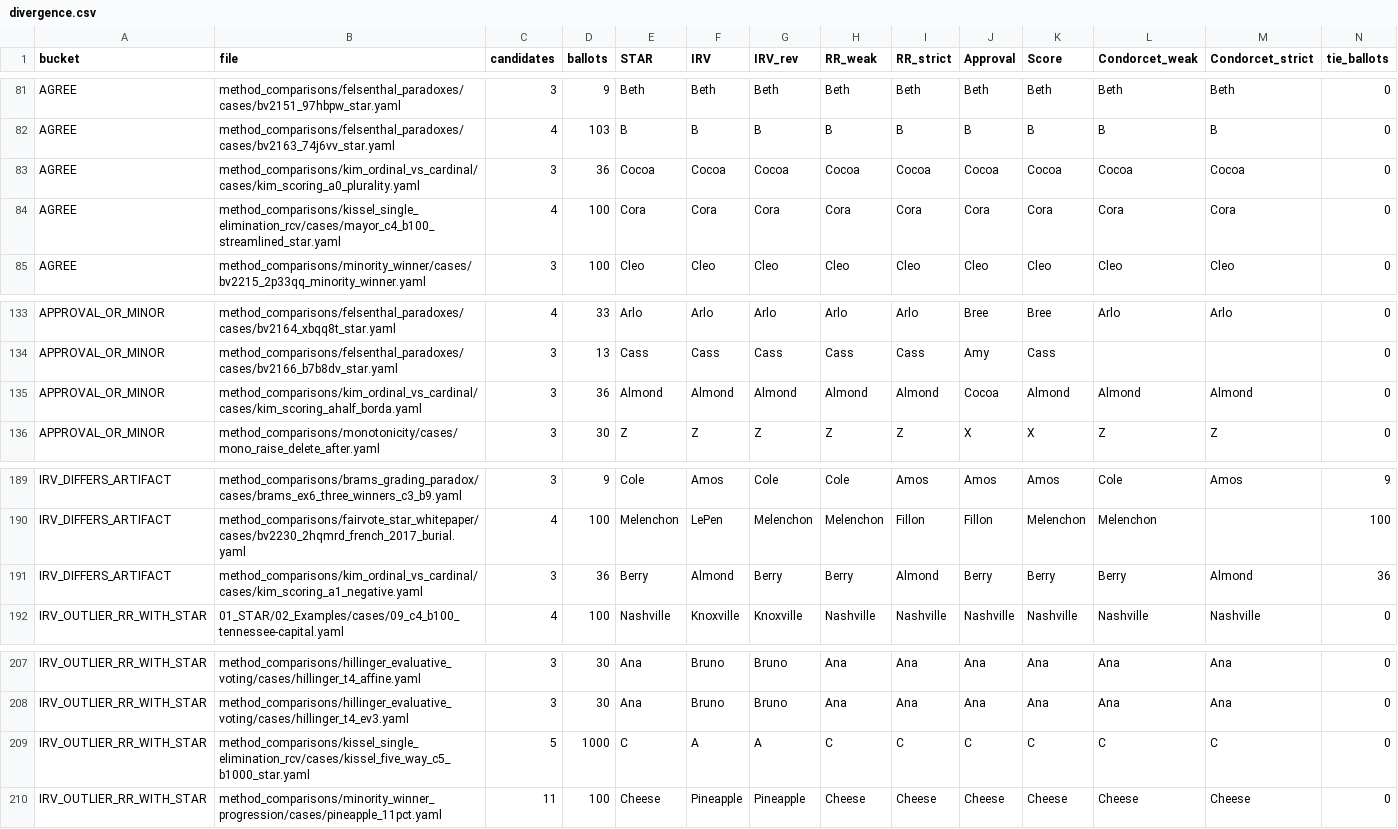
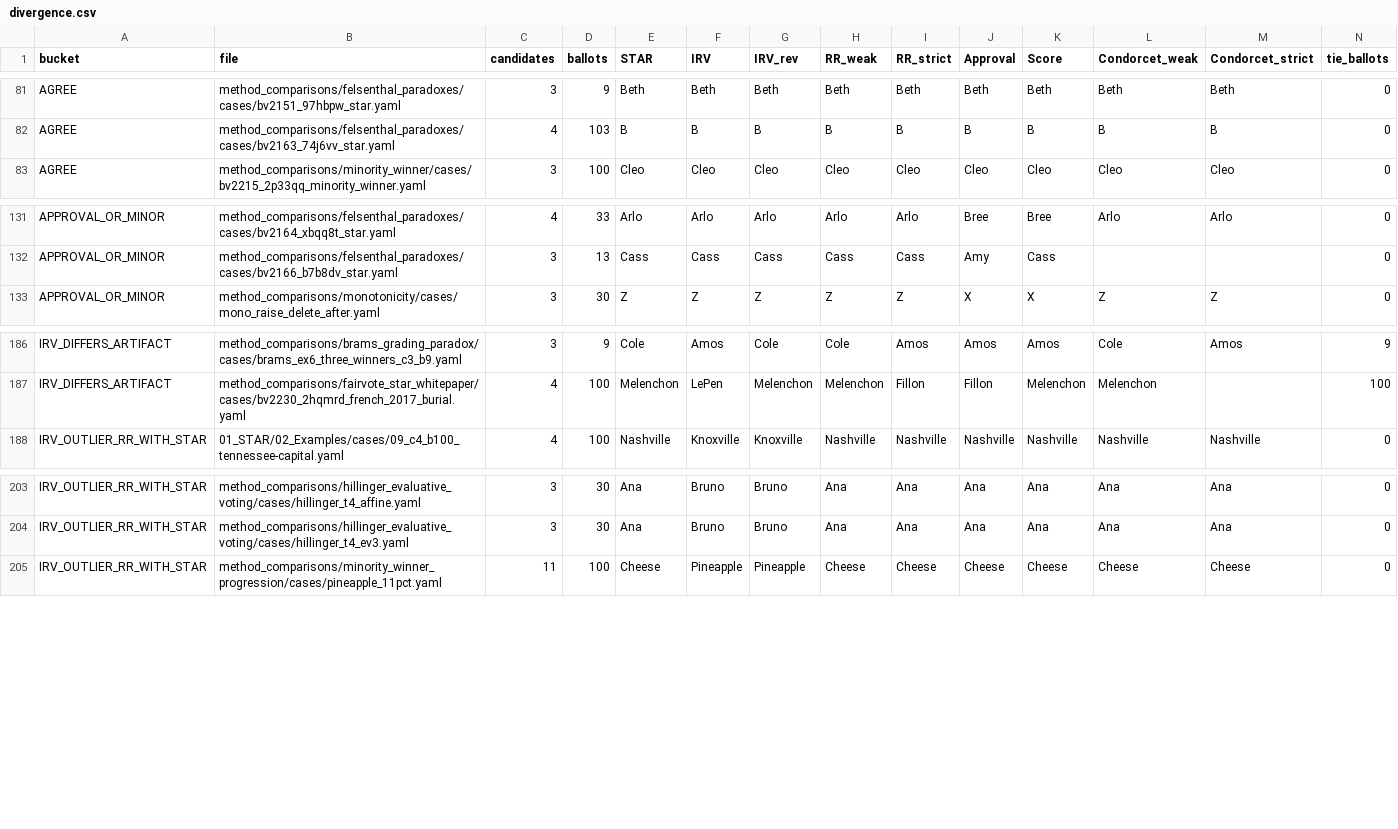
Before and after one commit to masiarek/star-voting-library, a CSV file: method_comparisons/divergence_review/divergence.csv, drawn as a sheet; only a part is shown, gaps mark what is left out; rows hold the shown columns only; the diff names each change by its address in the sheet, - before the commit and + after, or states it on an @@ line.

```diff
--- a/method_comparisons/divergence_review/divergence.csv
+++ b/method_comparisons/divergence_review/divergence.csv
-row 83: AGREE | method_comparisons/kim_ordinal_vs_cardinal/cases/kim_scoring_a0_plurality.yaml | 3 | 36 | Cocoa | Cocoa | Cocoa | Cocoa | Cocoa | Cocoa | Cocoa | Cocoa | Cocoa | 0
-row 84: AGREE | method_comparisons/kissel_single_elimination_rcv/cases/mayor_c4_b100_streamlined_star.yaml | 4 | 100 | Cora | Cora | Cora | Cora | Cora | Cora | Cora | Cora | Cora | 0
-row 135: APPROVAL_OR_MINOR | method_comparisons/kim_ordinal_vs_cardinal/cases/kim_scoring_ahalf_borda.yaml | 3 | 36 | Almond | Almond | Almond | Almond | Almond | Cocoa | Almond | Almond | Almond | 0
-row 191: IRV_DIFFERS_ARTIFACT | method_comparisons/kim_ordinal_vs_cardinal/cases/kim_scoring_a1_negative.yaml | 3 | 36 | Berry | Almond | Berry | Berry | Almond | Berry | Berry | Berry | Almond | 36
-row 209: IRV_OUTLIER_RR_WITH_STAR | method_comparisons/kissel_single_elimination_rcv/cases/kissel_five_way_c5_b1000_star.yaml | 5 | 1000 | C | A | A | C | C | C | C | C | C | 0
```
Also changed, not shown: 6 other files.
